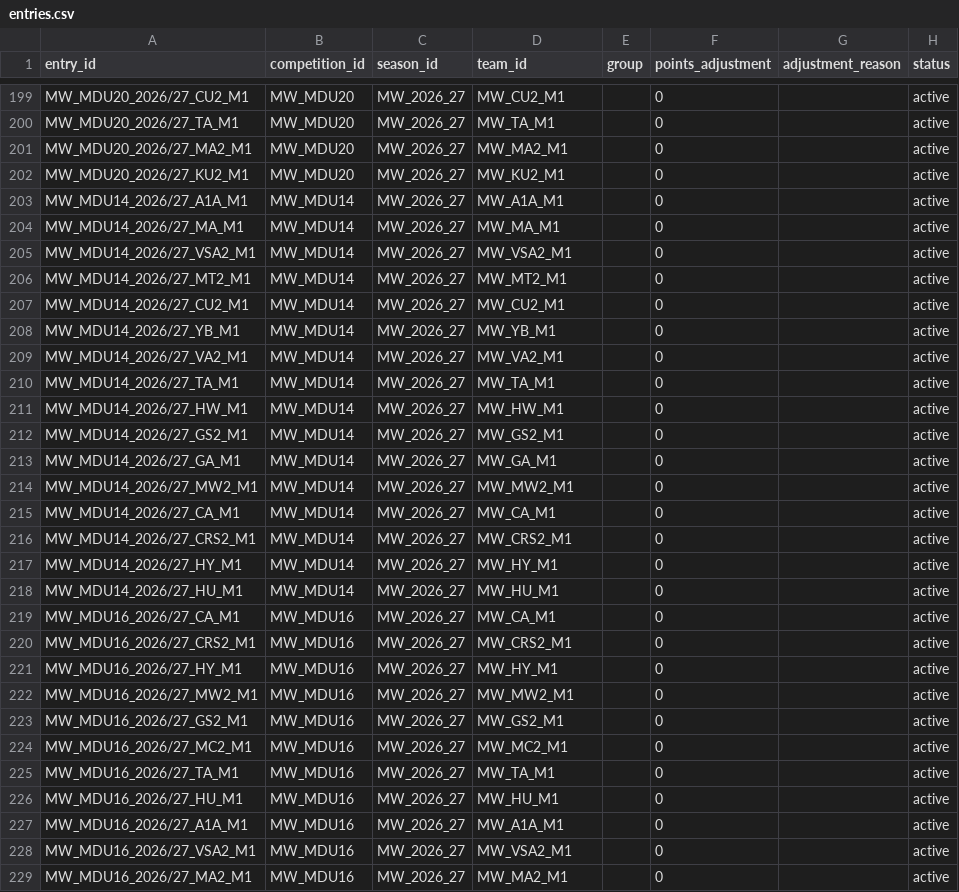
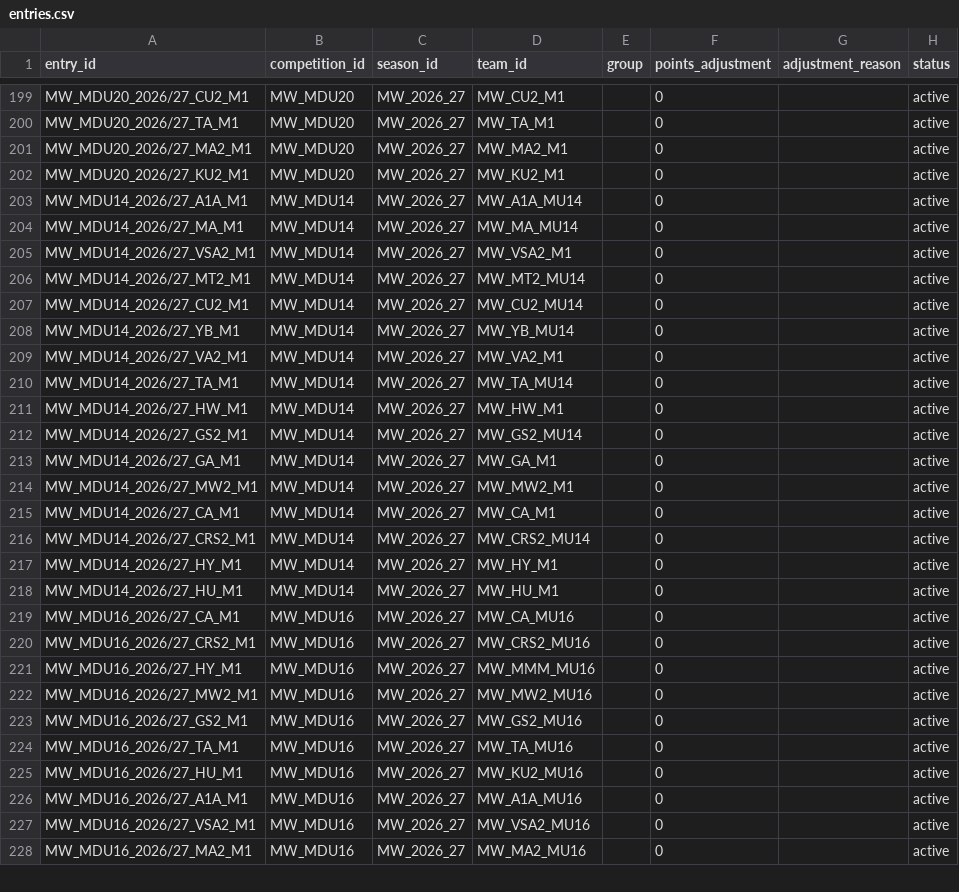
Before and after one commit to theboban5/fb-mw, a CSV file: data/canonical/entries.csv, drawn as a sheet; only a part is shown, gaps mark what is left out; the diff covers the shown part only.

```diff
--- a/data/canonical/entries.csv
+++ b/data/canonical/entries.csv
@@ -202,12 +202,12 @@ MW_MDU20_2026/27_MA2_M1,MW_MDU20,MW_2026_27,MW_MA2_M1,,0,,active
 MW_MDU20_2026/27_KU2_M1,MW_MDU20,MW_2026_27,MW_KU2_M1,,0,,active
-MW_MDU14_2026/27_A1A_M1,MW_MDU14,MW_2026_27,MW_A1A_M1,,0,,active
-MW_MDU14_2026/27_MA_M1,MW_MDU14,MW_2026_27,MW_MA_M1,,0,,active
+MW_MDU14_2026/27_A1A_M1,MW_MDU14,MW_2026_27,MW_A1A_MU14,,0,,active
+MW_MDU14_2026/27_MA_M1,MW_MDU14,MW_2026_27,MW_MA_MU14,,0,,active
 MW_MDU14_2026/27_VSA2_M1,MW_MDU14,MW_2026_27,MW_VSA2_M1,,0,,active
-MW_MDU14_2026/27_MT2_M1,MW_MDU14,MW_2026_27,MW_MT2_M1,,0,,active
-MW_MDU14_2026/27_CU2_M1,MW_MDU14,MW_2026_27,MW_CU2_M1,,0,,active
-MW_MDU14_2026/27_YB_M1,MW_MDU14,MW_2026_27,MW_YB_M1,,0,,active
+MW_MDU14_2026/27_MT2_M1,MW_MDU14,MW_2026_27,MW_MT2_MU14,,0,,active
+MW_MDU14_2026/27_CU2_M1,MW_MDU14,MW_2026_27,MW_CU2_MU14,,0,,active
+MW_MDU14_2026/27_YB_M1,MW_MDU14,MW_2026_27,MW_YB_MU14,,0,,active
 MW_MDU14_2026/27_VA2_M1,MW_MDU14,MW_2026_27,MW_VA2_M1,,0,,active
-MW_MDU14_2026/27_TA_M1,MW_MDU14,MW_2026_27,MW_TA_M1,,0,,active
+MW_MDU14_2026/27_TA_M1,MW_MDU14,MW_2026_27,MW_TA_MU14,,0,,active
 MW_MDU14_2026/27_HW_M1,MW_MDU14,MW_2026_27,MW_HW_M1,,0,,active
-MW_MDU14_2026/27_GS2_M1,MW_MDU14,MW_2026_27,MW_GS2_M1,,0,,active
+MW_MDU14_2026/27_GS2_M1,MW_MDU14,MW_2026_27,MW_GS2_MU14,,0,,active
 MW_MDU14_2026/27_GA_M1,MW_MDU14,MW_2026_27,MW_GA_M1,,0,,active
@@ -215,15 +215,14 @@ MW_MDU14_2026/27_MW2_M1,MW_MDU14,MW_2026_27,MW_MW2_M1,,0,,active
 MW_MDU14_2026/27_CA_M1,MW_MDU14,MW_2026_27,MW_CA_M1,,0,,active
-MW_MDU14_2026/27_CRS2_M1,MW_MDU14,MW_2026_27,MW_CRS2_M1,,0,,active
+MW_MDU14_2026/27_CRS2_M1,MW_MDU14,MW_2026_27,MW_CRS2_MU14,,0,,active
 MW_MDU14_2026/27_HY_M1,MW_MDU14,MW_2026_27,MW_HY_M1,,0,,active
 MW_MDU14_2026/27_HU_M1,MW_MDU14,MW_2026_27,MW_HU_M1,,0,,active
-MW_MDU16_2026/27_CA_M1,MW_MDU16,MW_2026_27,MW_CA_M1,,0,,active
-MW_MDU16_2026/27_CRS2_M1,MW_MDU16,MW_2026_27,MW_CRS2_M1,,0,,active
-MW_MDU16_2026/27_HY_M1,MW_MDU16,MW_2026_27,MW_HY_M1,,0,,active
-MW_MDU16_2026/27_MW2_M1,MW_MDU16,MW_2026_27,MW_MW2_M1,,0,,active
-MW_MDU16_2026/27_GS2_M1,MW_MDU16,MW_2026_27,MW_GS2_M1,,0,,active
-MW_MDU16_2026/27_MC2_M1,MW_MDU16,MW_2026_27,MW_MC2_M1,,0,,active
-MW_MDU16_2026/27_TA_M1,MW_MDU16,MW_2026_27,MW_TA_M1,,0,,active
-MW_MDU16_2026/27_HU_M1,MW_MDU16,MW_2026_27,MW_HU_M1,,0,,active
-MW_MDU16_2026/27_A1A_M1,MW_MDU16,MW_2026_27,MW_A1A_M1,,0,,active
-MW_MDU16_2026/27_VSA2_M1,MW_MDU16,MW_2026_27,MW_VSA2_M1,,0,,active
-MW_MDU16_2026/27_MA2_M1,MW_MDU16,MW_2026_27,MW_MA2_M1,,0,,active
+MW_MDU16_2026/27_CA_M1,MW_MDU16,MW_2026_27,MW_CA_MU16,,0,,active
+MW_MDU16_2026/27_CRS2_M1,MW_MDU16,MW_2026_27,MW_CRS2_MU16,,0,,active
+MW_MDU16_2026/27_HY_M1,MW_MDU16,MW_2026_27,MW_MMM_MU16,,0,,active
+MW_MDU16_2026/27_MW2_M1,MW_MDU16,MW_2026_27,MW_MW2_MU16,,0,,active
+MW_MDU16_2026/27_GS2_M1,MW_MDU16,MW_2026_27,MW_GS2_MU16,,0,,active
+MW_MDU16_2026/27_TA_M1,MW_MDU16,MW_2026_27,MW_TA_MU16,,0,,active
+MW_MDU16_2026/27_HU_M1,MW_MDU16,MW_2026_27,MW_KU2_MU16,,0,,active
+MW_MDU16_2026/27_A1A_M1,MW_MDU16,MW_2026_27,MW_A1A_MU16,,0,,active
+MW_MDU16_2026/27_VSA2_M1,MW_MDU16,MW_2026_27,MW_VSA2_MU16,,0,,active
+MW_MDU16_2026/27_MA2_M1,MW_MDU16,MW_2026_27,MW_MA2_MU16,,0,,active
```
Also changed, not shown: 1 added row and 5 edited cells elsewhere in this file, data/canonical/clubs.csv, data/canonical/goals.csv, 4 other files.
